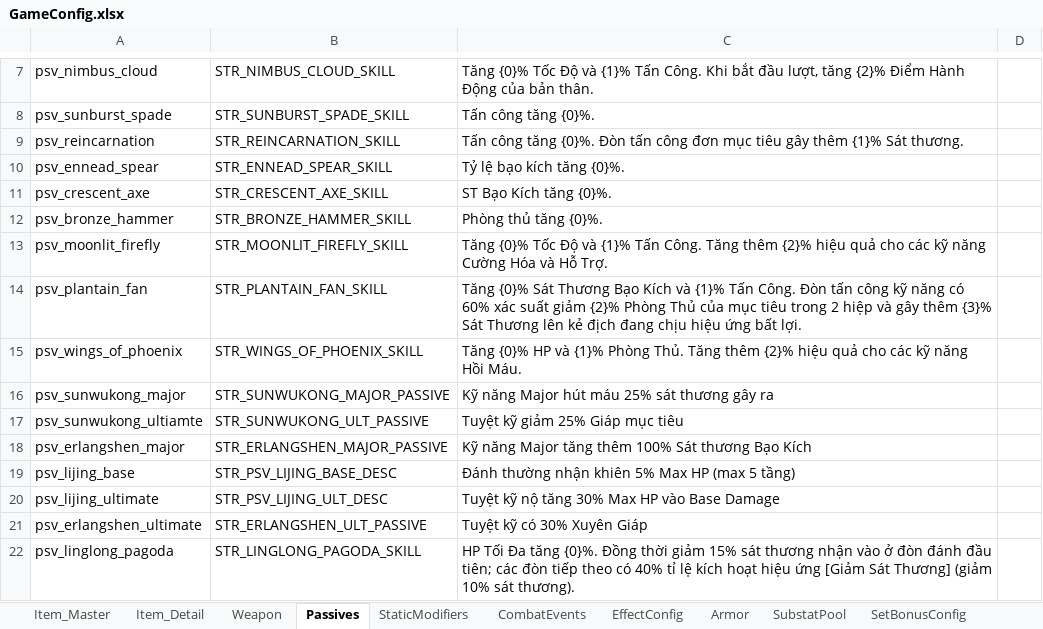
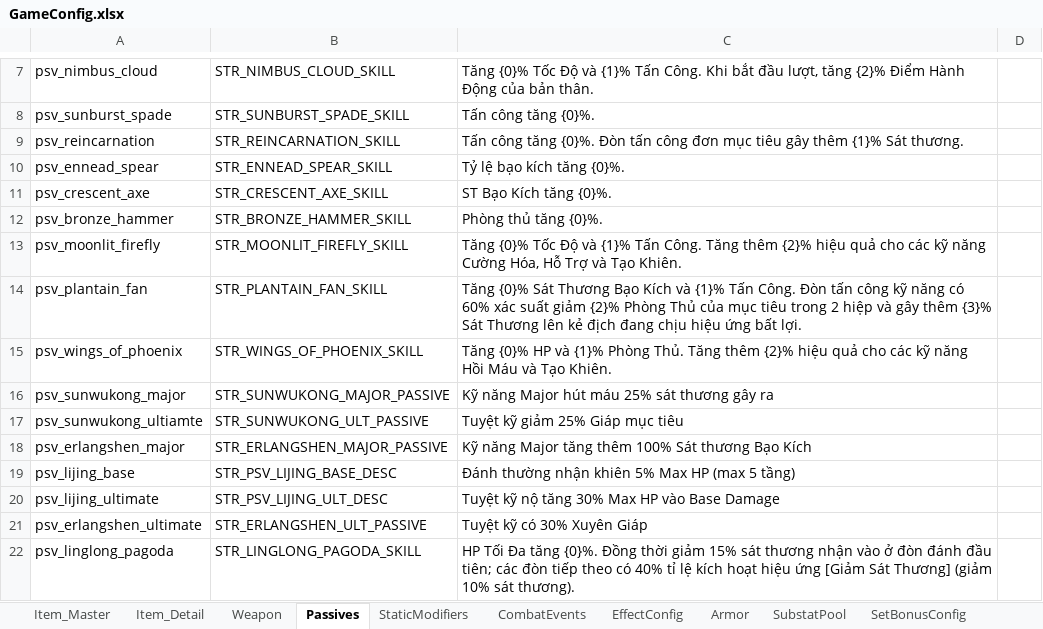
Before and after one commit to NhacPhi/MyTemplate, an Excel workbook: Tool/data/GameConfig.xlsx, sheet Passives, drawn as a sheet; only a part is shown, gaps mark what is left out; values as stored, in another font and other column widths than the file's, no borders; the diff names each change by its address in the sheet, - before the commit and + after, or states it on an @@ line.

```diff
--- a/Tool/data/GameConfig.xlsx (sheet Passives)
+++ b/Tool/data/GameConfig.xlsx (sheet Passives)
-C13: …năng Cường Hóa và Hỗ Trợ.
+C13: …năng Cường Hóa, Hỗ Trợ và Tạo Khiên.
-C15: …năng Hồi Máu.
+C15: …năng Hồi Máu và Tạo Khiên.
```
Also changed, not shown: sheet CharacterStat, sheet CharacterUpgrade, sheet StaticModifiers, sheet CombatEvents, sheet SkillConfig, Tool/data/Localizations.xlsx, 9 other files.
